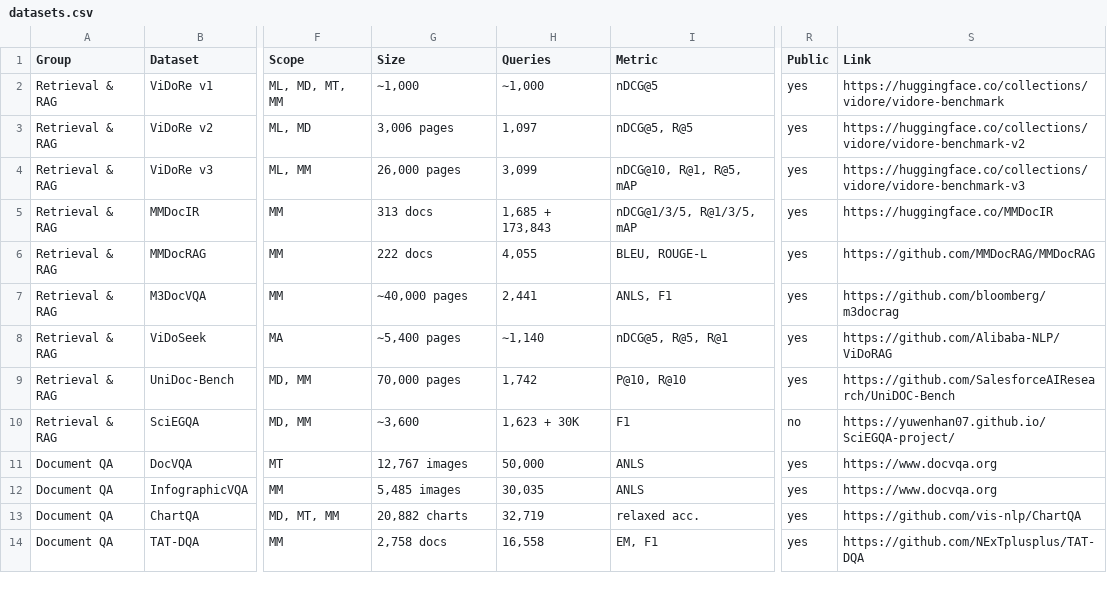
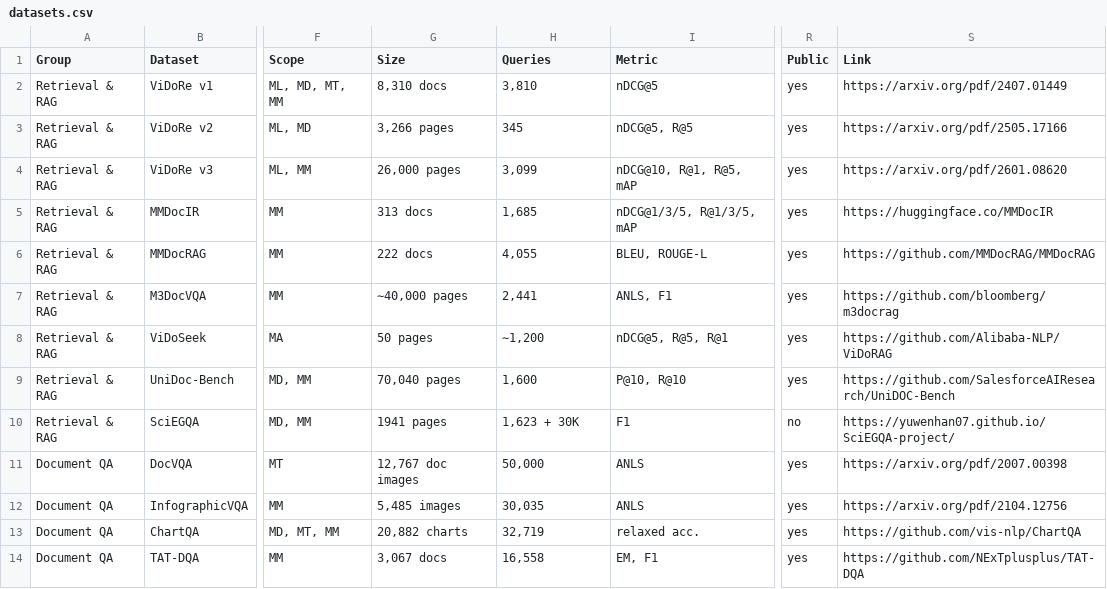
Before and after one commit to visualdocumentrag/VDU-RAG-Survey, a CSV file: data/datasets.csv, drawn as a sheet; only a part is shown, gaps mark what is left out; the diff covers the shown part only; the diff names each change by its address in the sheet, - before the commit and + after, or states it on an @@ line.

```diff
--- a/data/datasets.csv
+++ b/data/datasets.csv
-G2 (Size): ∼1,000
+G2 (Size): 8,310 docs
-H2 (Queries): ∼1,000
+H2 (Queries): 3,810
-S2 (Link): https://huggingface.co/collections/vidore/vidore-benchmark
+S2 (Link): https://arxiv.org/pdf/2407.01449
-G3 (Size): 3,006 pages
+G3 (Size): 3,266 pages
-H3 (Queries): 1,097
+H3 (Queries): 345
-S3 (Link): https://huggingface.co/collections/vidore/vidore-benchmark-v2
+S3 (Link): https://arxiv.org/pdf/2505.17166
-S4 (Link): https://huggingface.co/collections/vidore/vidore-benchmark-v3
+S4 (Link): https://arxiv.org/pdf/2601.08620
-H5 (Queries): 1,685 + 173,843
+H5 (Queries): 1,685
-G8 (Size): ∼5,400 pages
+G8 (Size): 50 pages
-H8 (Queries): ∼1,140
+H8 (Queries): ∼1,200
-G9 (Size): 70,000 pages
+G9 (Size): 70,040 pages
-H9 (Queries): 1,742
+H9 (Queries): 1,600
-G10 (Size): ∼3,600
+G10 (Size): 1941 pages
-G11 (Size): 12,767 images
+G11 (Size): 12,767 doc images
-S11 (Link): https://www.docvqa.org
+S11 (Link): https://arxiv.org/pdf/2007.00398
-S12 (Link): https://www.docvqa.org
+S12 (Link): https://arxiv.org/pdf/2104.12756
-G14 (Size): 2,758 docs
+G14 (Size): 3,067 docs
```
Also changed, not shown: 11 edited cells elsewhere in this file, 6 other files.
